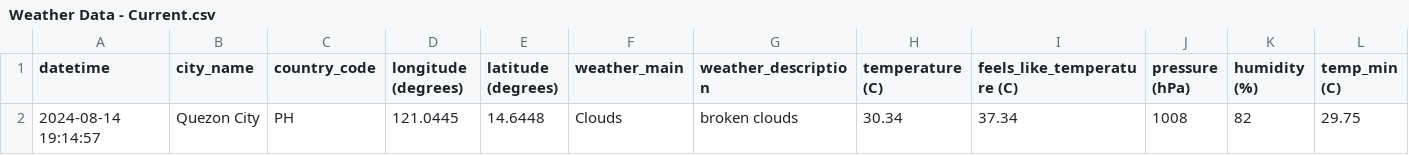
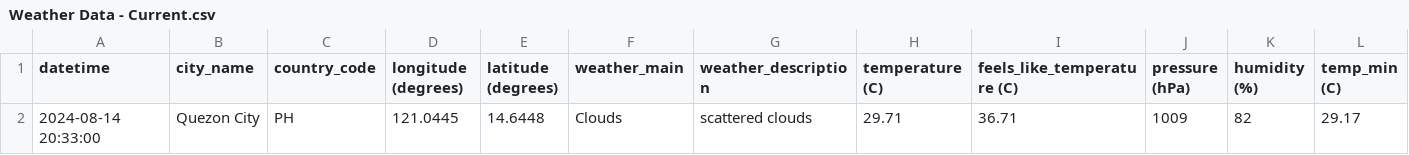
Before and after one commit to marksm88/weather-data, a CSV file: Weather Data - Current.csv, drawn as a sheet; only a part is shown; removed rows and columns are numbered as before the commit, all else as after; rows hold the shown columns only; the diff names each change by its address in the sheet, - before the commit and + after, or states it on an @@ line.

```diff
--- a/Weather Data - Current.csv
+++ b/Weather Data - Current.csv
-row 2: 2024-08-14 19:14:57 | Quezon City | PH | 121.0445 | 14.6448 | Clouds | broken clouds | 30.34 | 37.34 | 1008 | 82 | 29.75
+row 2: 2024-08-14 20:33:00 | Quezon City | PH | 121.0445 | 14.6448 | Clouds | scattered clouds | 29.71 | 36.71 | 1009 | 82 | 29.17
```
Also changed, not shown: Weather Data - Prelim.csv.
